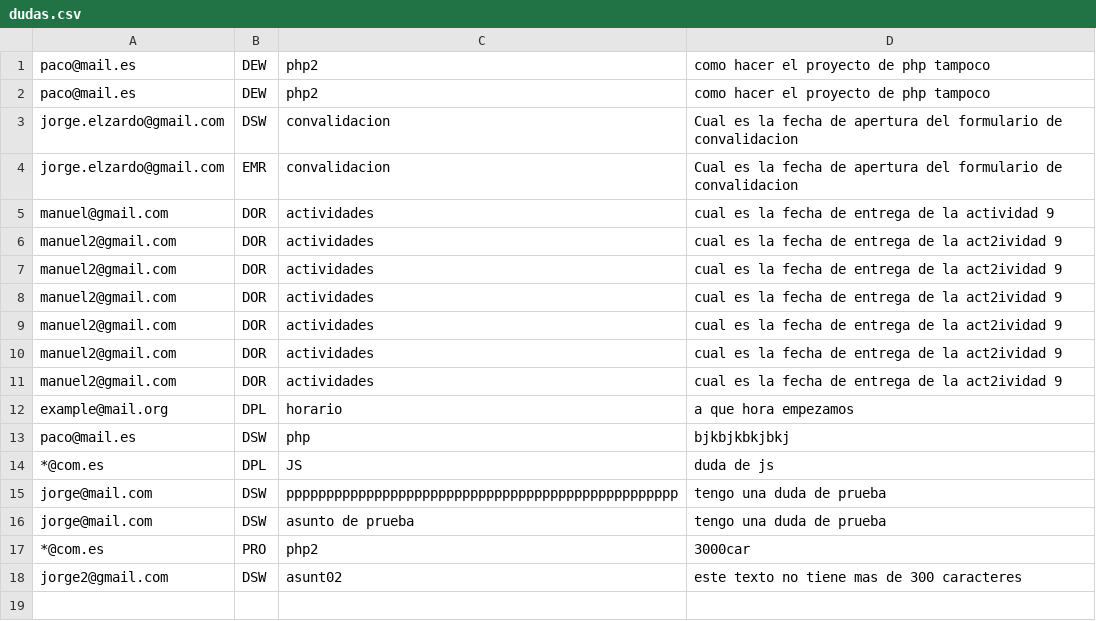
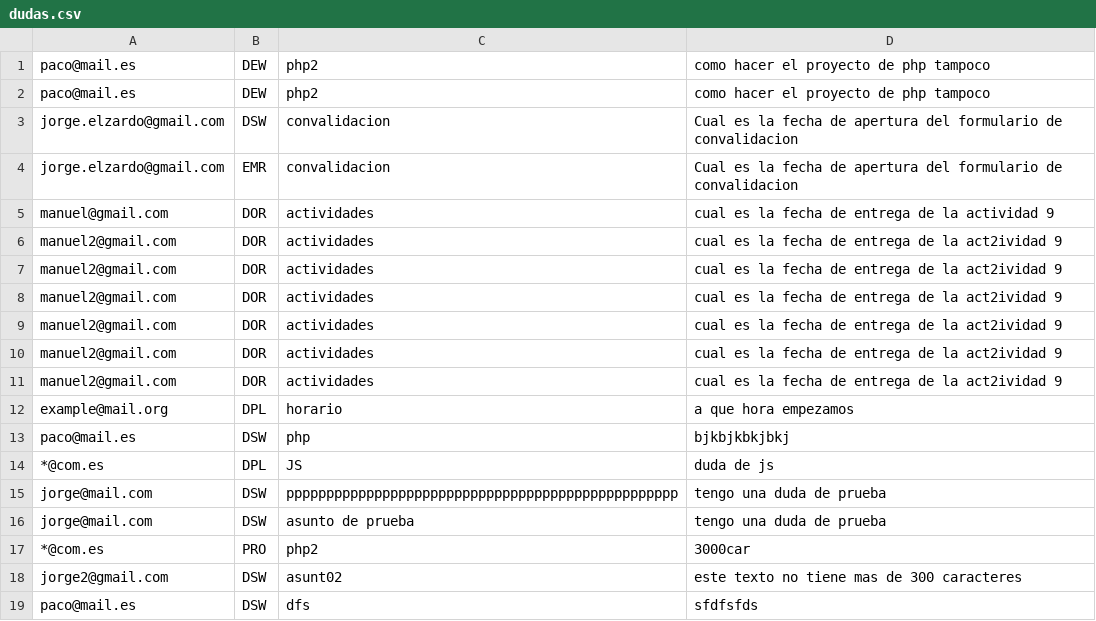
Before and after one commit to jorgetejeraAlumno/jorgetejera_dsw_a1.2, a CSV file: dudas.csv, drawn as a sheet.

```diff
--- a/dudas.csv
+++ b/dudas.csv
@@ -19 +19,2 @@
 "jorge2@gmail.com";"DSW";"asunt02";"este texto no tiene mas de 300 caracteres"
+"paco@mail.es";"DSW";"dfs";"sfdfsfds"
```
Also changed, not shown: 1 other file.
